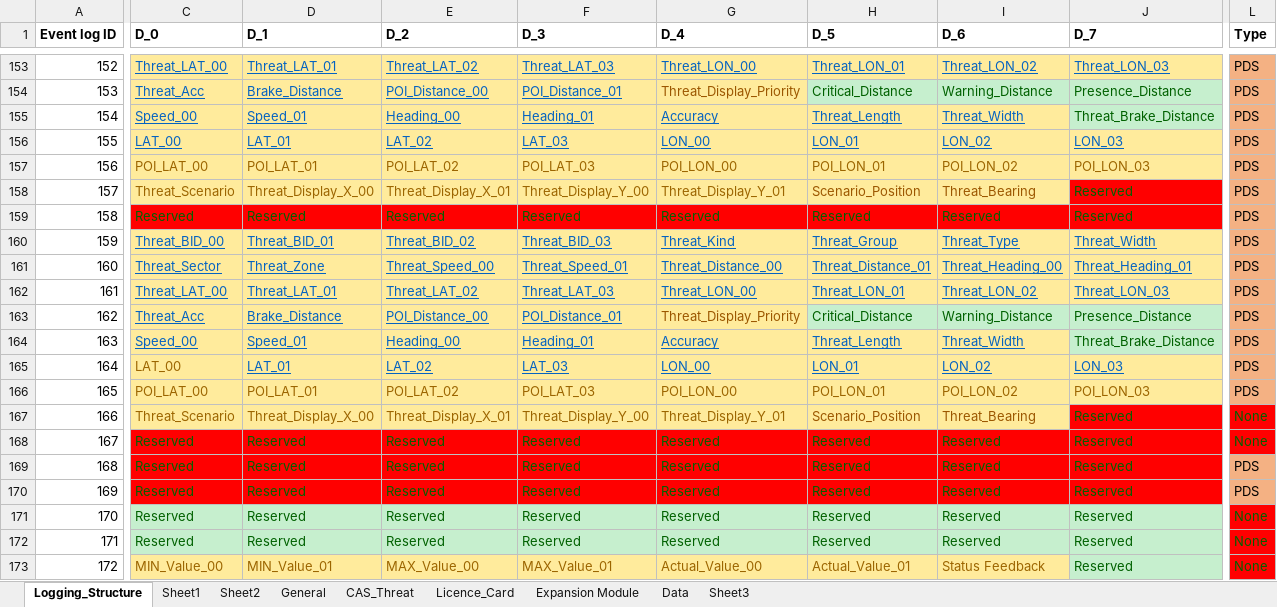
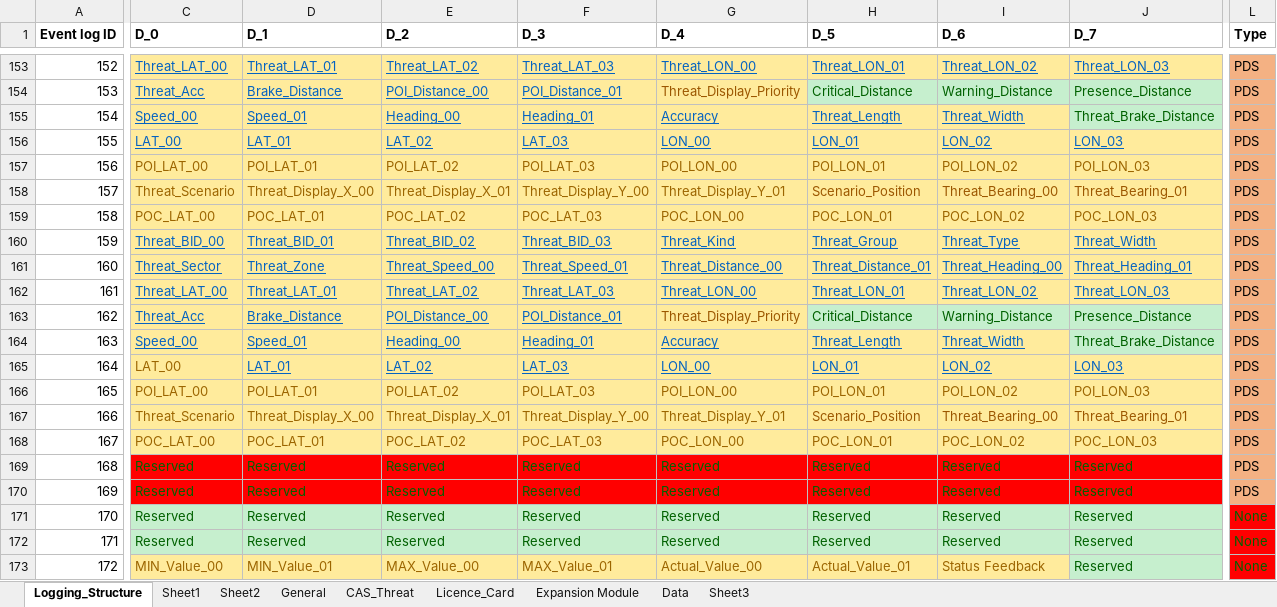
Before and after one commit to HermiMernok/Booyco-HMI-Utility, an Excel workbook: Booyco HMI Utility/Resources/Documents/LPD.xlsx, sheet Logging_Structure, drawn as a sheet; only a part is shown, gaps mark what is left out; values as stored, in another font and other column widths than the file's, no borders; the diff covers the shown part only; the diff names each change by its address in the sheet, - before the commit and + after, or states it on an @@ line.

```diff
--- a/Booyco HMI Utility/Resources/Documents/LPD.xlsx (sheet Logging_Structure)
+++ b/Booyco HMI Utility/Resources/Documents/LPD.xlsx (sheet Logging_Structure)
-I158 (D_6): Threat_Bearing
+I158 (D_6): Threat_Bearing_00
-J158 (D_7): Reserved
+J158 (D_7): Threat_Bearing_01
@@ J158 fill: #FF0000 → #FFEB9C, text colour: #006100 → #9C5700 @@
-C159 (D_0): Reserved
+C159 (D_0): POC_LAT_00
@@ C159:J159 fill: #FF0000 → #FFEB9C, text colour: #006100 → #9C6500 @@
-D159 (D_1): Reserved
+D159 (D_1): POC_LAT_01
-E159 (D_2): Reserved
+E159 (D_2): POC_LAT_02
-F159 (D_3): Reserved
+F159 (D_3): POC_LAT_03
-G159 (D_4): Reserved
+G159 (D_4): POC_LON_00
-H159 (D_5): Reserved
+H159 (D_5): POC_LON_01
-I159 (D_6): Reserved
+I159 (D_6): POC_LON_02
-J159 (D_7): Reserved
+J159 (D_7): POC_LON_03
-I167 (D_6): Threat_Bearing
+I167 (D_6): Threat_Bearing_00
-J167 (D_7): Reserved
+J167 (D_7): Threat_Bearing_01
@@ J167 fill: #FF0000 → #FFEB9C, text colour: #006100 → #9C5700 @@
-L167:L168 (Type): None
+L167:L168 (Type): PDS
@@ L167:L168 fill: #FF0000 → #F4B183, text colour: #006100 → black @@
-C168 (D_0): Reserved
+C168 (D_0): POC_LAT_00
@@ C168:J168 fill: #FF0000 → #FFEB9C, text colour: #006100 → #9C6500 @@
-D168 (D_1): Reserved
+D168 (D_1): POC_LAT_01
-E168 (D_2): Reserved
+E168 (D_2): POC_LAT_02
-F168 (D_3): Reserved
+F168 (D_3): POC_LAT_03
-G168 (D_4): Reserved
+G168 (D_4): POC_LON_00
-H168 (D_5): Reserved
+H168 (D_5): POC_LON_01
-I168 (D_6): Reserved
+I168 (D_6): POC_LON_02
-J168 (D_7): Reserved
+J168 (D_7): POC_LON_03
```
Also changed, not shown: 1 edited cell elsewhere in this sheet, sheet Sheet1, 10 other files.
